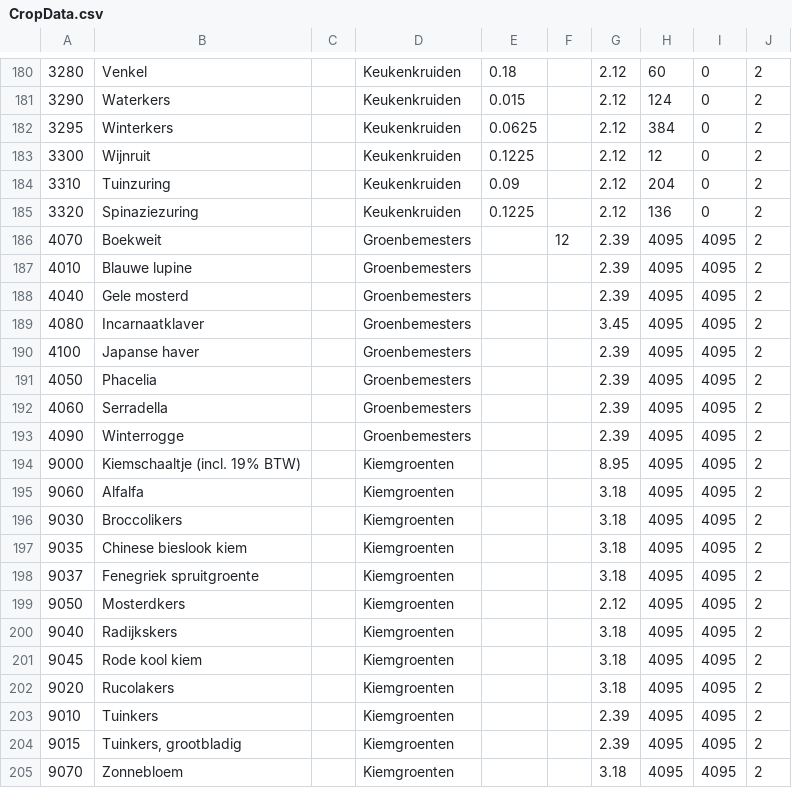
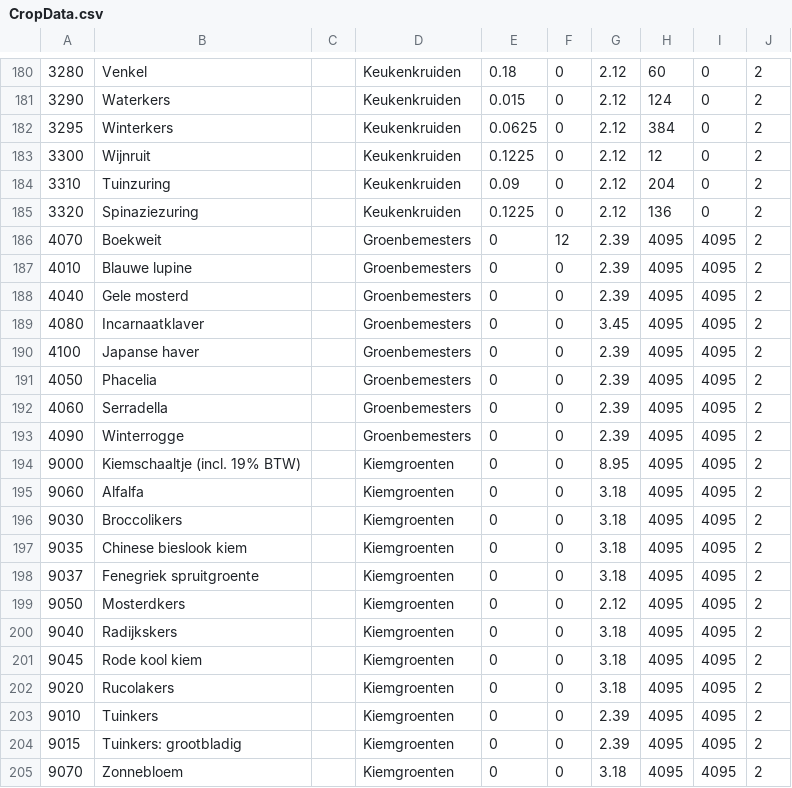
Before and after one commit to erooijak/oogstplanner, a CSV file: CropData.csv, drawn as a sheet; only a part is shown, gaps mark what is left out; the diff covers the shown part only.

Commit message:
Improve input test data by replacing empty strings with 0

```diff
--- a/CropData.csv
+++ b/CropData.csv
@@ -180,26 +180,26 @@
-3280,Venkel,,Keukenkruiden,0.18,,2.12,60,0,2
-3290,Waterkers,,Keukenkruiden,0.015,,2.12,124,0,2
-3295,Winterkers,,Keukenkruiden,0.0625,,2.12,384,0,2
-3300,Wijnruit,,Keukenkruiden,0.1225,,2.12,12,0,2
-3310,Tuinzuring,,Keukenkruiden,0.09,,2.12,204,0,2
-3320,Spinaziezuring,,Keukenkruiden,0.1225,,2.12,136,0,2
-4070,Boekweit,,Groenbemesters,,12,2.39,4095,4095,2
-4010,Blauwe lupine,,Groenbemesters,,,2.39,4095,4095,2
-4040,Gele mosterd,,Groenbemesters,,,2.39,4095,4095,2
-4080,Incarnaatklaver,,Groenbemesters,,,3.45,4095,4095,2
-4100,Japanse haver,,Groenbemesters,,,2.39,4095,4095,2
-4050,Phacelia,,Groenbemesters,,,2.39,4095,4095,2
-4060,Serradella,,Groenbemesters,,,2.39,4095,4095,2
-4090,Winterrogge,,Groenbemesters,,,2.39,4095,4095,2
-9000,Kiemschaaltje (incl. 19% BTW),,Kiemgroenten,,,8.95,4095,4095,2
-9060,Alfalfa,,Kiemgroenten,,,3.18,4095,4095,2
-9030,Broccolikers,,Kiemgroenten,,,3.18,4095,4095,2
-9035,Chinese bieslook kiem,,Kiemgroenten,,,3.18,4095,4095,2
-9037,Fenegriek spruitgroente,,Kiemgroenten,,,3.18,4095,4095,2
-9050,Mosterdkers,,Kiemgroenten,,,2.12,4095,4095,2
-9040,Radijkskers,,Kiemgroenten,,,3.18,4095,4095,2
-9045,Rode kool kiem,,Kiemgroenten,,,3.18,4095,4095,2
-9020,Rucolakers,,Kiemgroenten,,,3.18,4095,4095,2
-9010,Tuinkers,,Kiemgroenten,,,2.39,4095,4095,2
-9015,"Tuinkers, grootbladig",,Kiemgroenten,,,2.39,4095,4095,2
-9070,Zonnebloem,,Kiemgroenten,,,3.18,4095,4095,2
+3280,Venkel,,Keukenkruiden,0.18,0,2.12,60,0,2
+3290,Waterkers,,Keukenkruiden,0.015,0,2.12,124,0,2
+3295,Winterkers,,Keukenkruiden,0.0625,0,2.12,384,0,2
+3300,Wijnruit,,Keukenkruiden,0.1225,0,2.12,12,0,2
+3310,Tuinzuring,,Keukenkruiden,0.09,0,2.12,204,0,2
+3320,Spinaziezuring,,Keukenkruiden,0.1225,0,2.12,136,0,2
+4070,Boekweit,,Groenbemesters,0,12,2.39,4095,4095,2
+4010,Blauwe lupine,,Groenbemesters,0,0,2.39,4095,4095,2
+4040,Gele mosterd,,Groenbemesters,0,0,2.39,4095,4095,2
+4080,Incarnaatklaver,,Groenbemesters,0,0,3.45,4095,4095,2
+4100,Japanse haver,,Groenbemesters,0,0,2.39,4095,4095,2
+4050,Phacelia,,Groenbemesters,0,0,2.39,4095,4095,2
+4060,Serradella,,Groenbemesters,0,0,2.39,4095,4095,2
+4090,Winterrogge,,Groenbemesters,0,0,2.39,4095,4095,2
+9000,Kiemschaaltje (incl. 19% BTW),,Kiemgroenten,0,0,8.95,4095,4095,2
+9060,Alfalfa,,Kiemgroenten,0,0,3.18,4095,4095,2
+9030,Broccolikers,,Kiemgroenten,0,0,3.18,4095,4095,2
+9035,Chinese bieslook kiem,,Kiemgroenten,0,0,3.18,4095,4095,2
+9037,Fenegriek spruitgroente,,Kiemgroenten,0,0,3.18,4095,4095,2
+9050,Mosterdkers,,Kiemgroenten,0,0,2.12,4095,4095,2
+9040,Radijkskers,,Kiemgroenten,0,0,3.18,4095,4095,2
+9045,Rode kool kiem,,Kiemgroenten,0,0,3.18,4095,4095,2
+9020,Rucolakers,,Kiemgroenten,0,0,3.18,4095,4095,2
+9010,Tuinkers,,Kiemgroenten,0,0,2.39,4095,4095,2
+9015,Tuinkers: grootbladig,,Kiemgroenten,0,0,2.39,4095,4095,2
+9070,Zonnebloem,,Kiemgroenten,0,0,3.18,4095,4095,2
```
Also changed, not shown: 50 edited cells elsewhere in this file, 1 other file.
